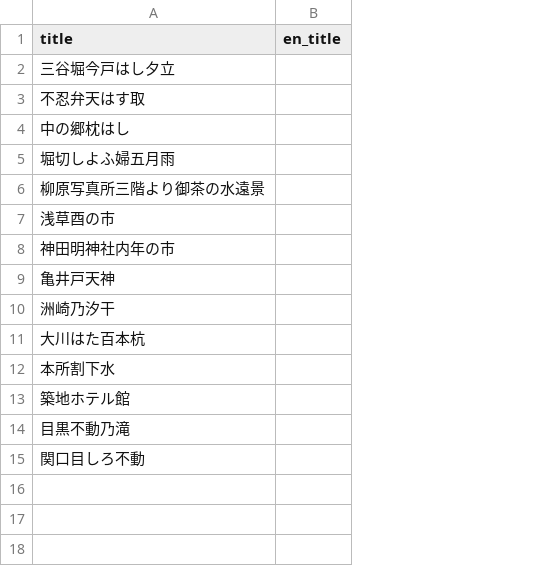
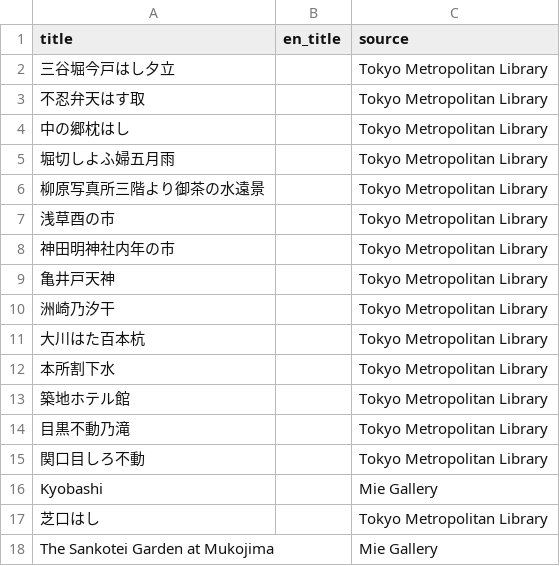
Before and after one commit to MacSwac/macswac.github.io, a CSV file: jekyll-generator/48views/prints_unknown.csv, drawn as a sheet; the diff names each change by its address in the sheet, - before the commit and + after, or states it on an @@ line.

```diff
--- a/jekyll-generator/48views/prints_unknown.csv
+++ b/jekyll-generator/48views/prints_unknown.csv
+column C (source), rows 2-15: all Tokyo Metropolitan Library
+row 16: Kyobashi |  | Mie Gallery
+row 17: 芝口はし |  | Tokyo Metropolitan Library
+row 18: The Sankotei Garden at Mukojima |  | Mie Gallery
```
Also changed, not shown: jekyll-generator/36comic/prints.csv, jekyll-generator/TokyoMeisho/prints_unknown.csv, 57 other files.
